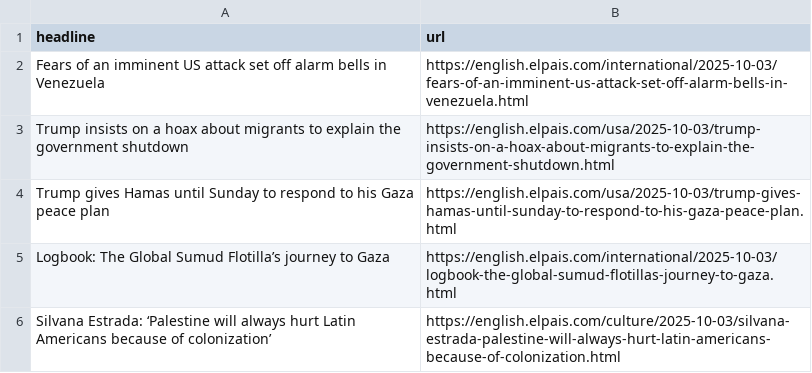
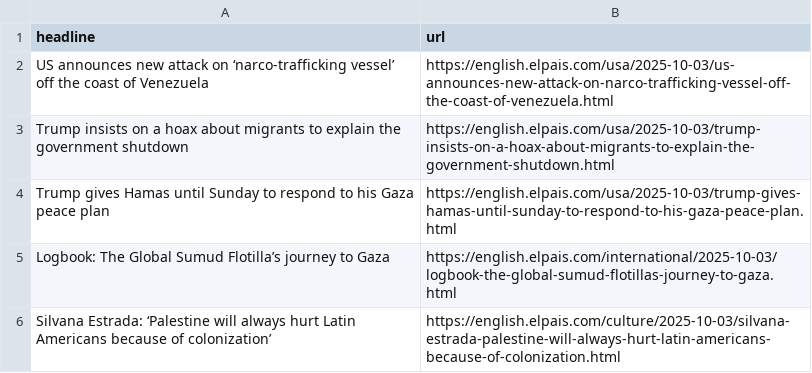
Before and after one commit to jam9501/el-pais-autoscraper, a CSV file: headlines.csv, drawn as a sheet; only a part is shown.

```diff
--- a/headlines.csv
+++ b/headlines.csv
@@ -1,3 +1,3 @@
 headline,url
-Fears of an imminent US attack set off alarm bells in Venezuela,https://english.elpais.com/international/2025-10-03/fears-of-an-imminent-us-attack-set-off-alarm-bells-in-venezuela.html
+US announces new attack on ‘narco-trafficking vessel’ off the coast of Venezuela,https://english.elpais.com/usa/2025-10-03/us-announces-new-attack-on-narco-trafficking-vessel-off-the-coast-of-venezuela.html
 Trump insists on a hoax about migrants to explain the government shutdown ,https://english.elpais.com/usa/2025-10-03/trump-insists-on-a-hoax-about-migrants-to-explain-the-government-shutdown.html
```
